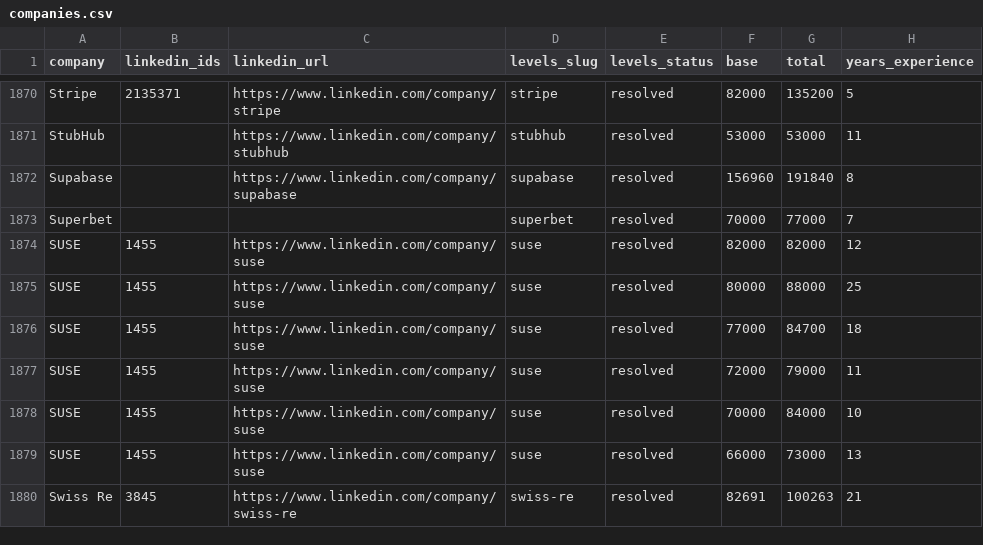
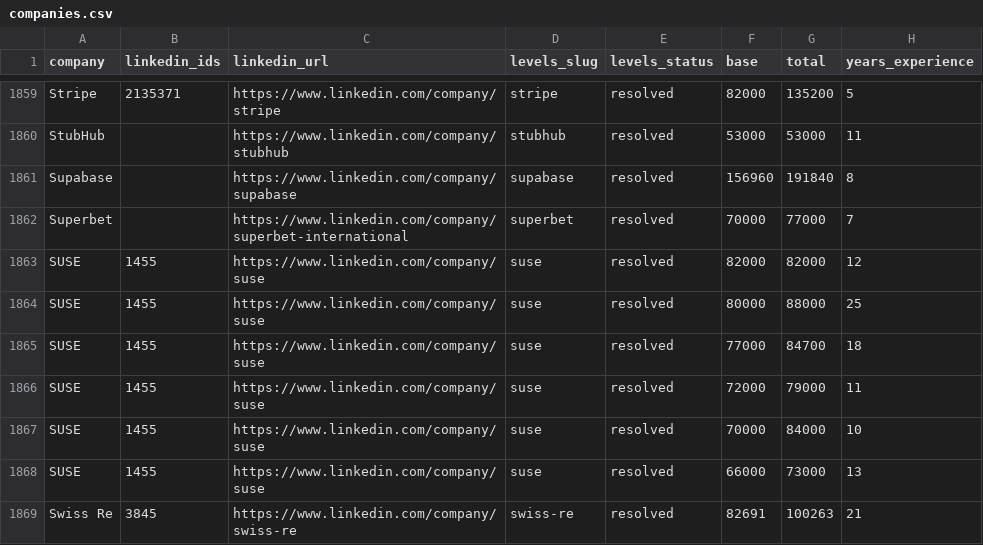
Before and after one commit to pugarte7/spanish-top-tech-companies, a CSV file: companies.csv, drawn as a sheet; only a part is shown, gaps mark what is left out; addresses are those after the commit; the diff covers the shown part only; the diff names each change by its address in the sheet, - before the commit and + after, or states it on an @@ line.

```diff
--- a/companies.csv
+++ b/companies.csv
-C1862 (linkedin_url): (empty)
+C1862 (linkedin_url): https://www.linkedin.com/company/superbet-international
```
Also changed, not shown: 11 removed rows and 14 edited cells elsewhere in this file, 2 other files.
